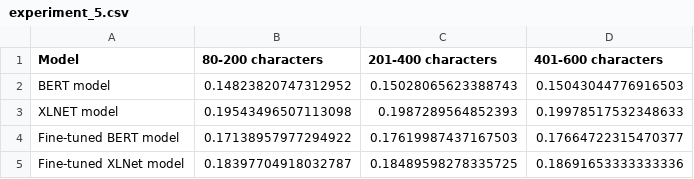
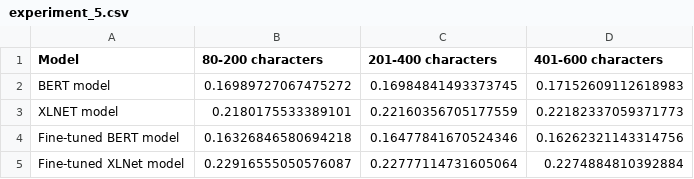
Before and after one commit to crimeGroup/crime-classifier, a CSV file: source/experiments/Experiment_5/experiment_5.csv, drawn as a sheet.

```diff
--- a/source/experiments/Experiment_5/experiment_5.csv
+++ b/source/experiments/Experiment_5/experiment_5.csv
@@ -1,5 +1,5 @@
 Model,80-200 characters,201-400 characters,401-600 characters
-BERT model,0.14823820747312952,0.15028065623388743,0.15043044776916503
-XLNET model,0.19543496507113098,0.1987289564852393,0.19978517532348633
-Fine-tuned BERT model,0.17138957977294922,0.17619987437167503,0.17664722315470377
-Fine-tuned XLNet model,0.18397704918032787,0.18489598278335725,0.18691653333333336
+BERT model,0.16989727067475272,0.16984841493373745,0.17152609112618983
+XLNET model,0.2180175533389101,0.22160356705177559,0.22182337059371773
+Fine-tuned BERT model,0.16326846580694218,0.16477841670524346,0.16262321143314756
+Fine-tuned XLNet model,0.22916555050576087,0.22777114731605064,0.2274884810392884
```
Also changed, not shown: source/experiments/Experiment_2/bert_finetuned/bert_finetuned_prf.csv, source/experiments/Experiment_2/bert_pretrained/bert_pretrained_prf.csv, 38 other files.
